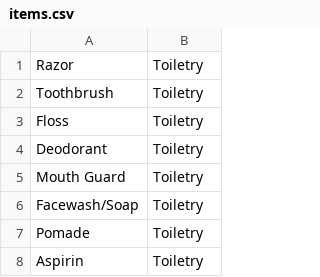
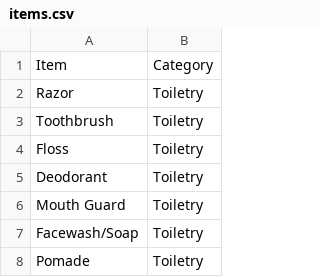
Before and after one commit to zhibindai26/packing_app, a CSV file: csv/items.csv, drawn as a sheet; only a part is shown; the shorter side is filled out with more unchanged rows.

```diff
--- a/csv/items.csv
+++ b/csv/items.csv
@@ -1 +1,2 @@
+Item,Category
 Razor,Toiletry
```
Also changed, not shown: 13 other files.
